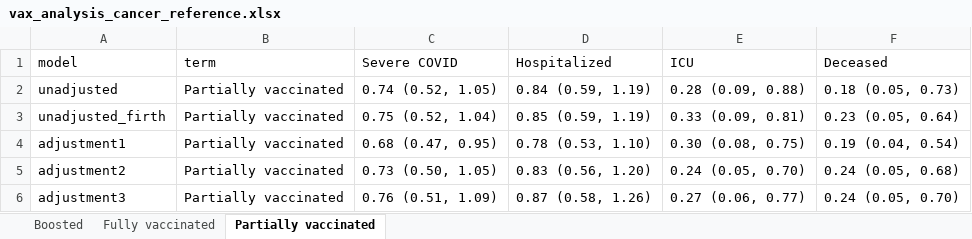
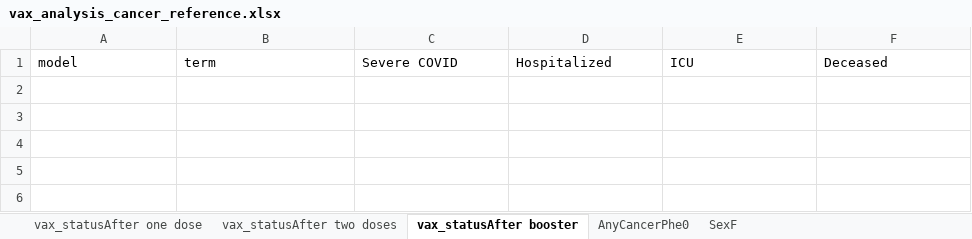
Before and after one commit to umich-cphds/cancer_covid, an Excel workbook: objects/vax_analysis_cancer_reference.xlsx, sheet vax_statusAfter booster, drawn as a sheet; values as stored, in another font and other column widths than the file's, no borders; the diff names each change by its address in the sheet, - before the commit and + after, or states it on an @@ line.

```diff
--- a/objects/vax_analysis_cancer_reference.xlsx (sheet vax_statusAfter booster)
+++ b/objects/vax_analysis_cancer_reference.xlsx (sheet vax_statusAfter booster)
-sheet tab: Boosted
+sheet tab: vax_statusAfter one dose
-sheet tab: Fully vaccinated
+sheet tab: vax_statusAfter two doses
-sheet tab: Partially vaccinated
+sheet tab: vax_statusAfter booster
+sheet tab: AnyCancerPhe0
+sheet tab: SexF
-row 2: unadjusted | Partially vaccinated | 0.74 (0.52, 1.05) | 0.84 (0.59, 1.19) | 0.28 (0.09, 0.88) | 0.18 (0.05, 0.73)
-row 3: unadjusted_firth | Partially vaccinated | 0.75 (0.52, 1.04) | 0.85 (0.59, 1.19) | 0.33 (0.09, 0.81) | 0.23 (0.05, 0.64)
-row 4: adjustment1 | Partially vaccinated | 0.68 (0.47, 0.95) | 0.78 (0.53, 1.10) | 0.30 (0.08, 0.75) | 0.19 (0.04, 0.54)
-row 5: adjustment2 | Partially vaccinated | 0.73 (0.50, 1.05) | 0.83 (0.56, 1.20) | 0.24 (0.05, 0.70) | 0.24 (0.05, 0.68)
-row 6: adjustment3 | Partially vaccinated | 0.76 (0.51, 1.09) | 0.87 (0.58, 1.26) | 0.27 (0.06, 0.77) | 0.24 (0.05, 0.70)
```
Also changed, not shown: sheet vax_statusAfter one dose, sheet vax_statusAfter two doses, other sheet tabs, objects/cancer_treatment.xlsx, objects/cancer_type.xlsx, 32 other files.
